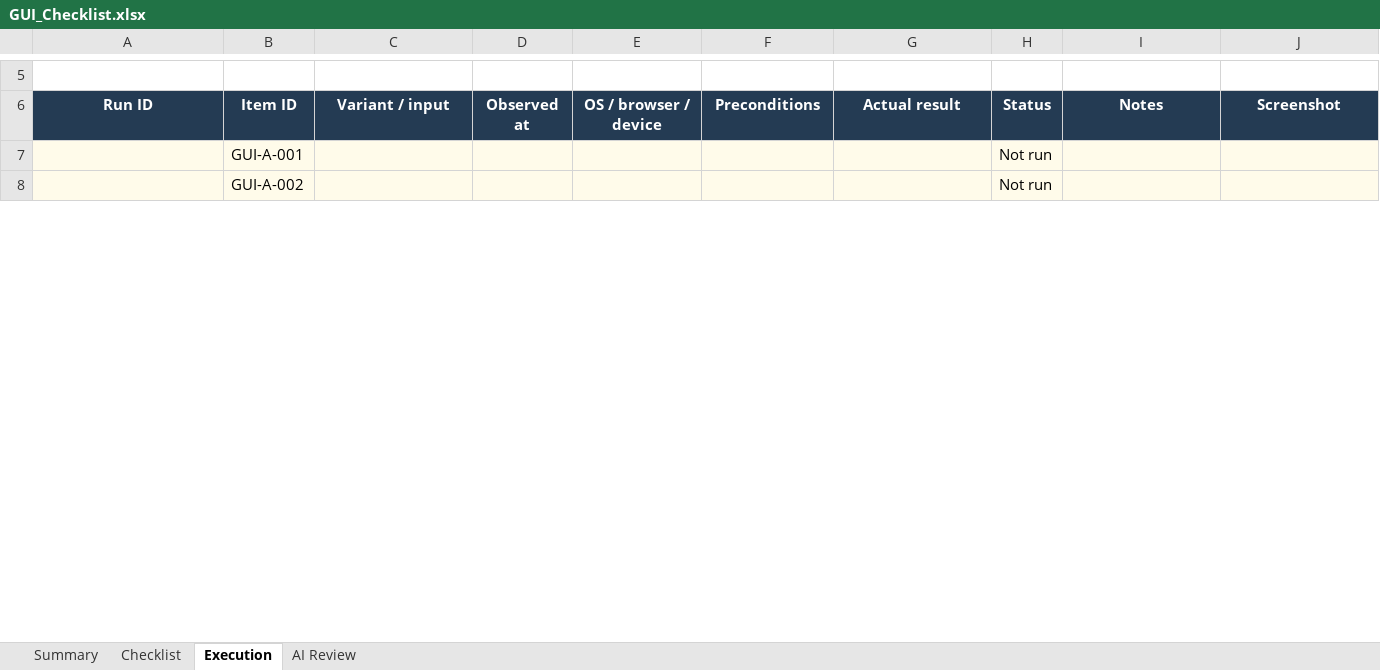
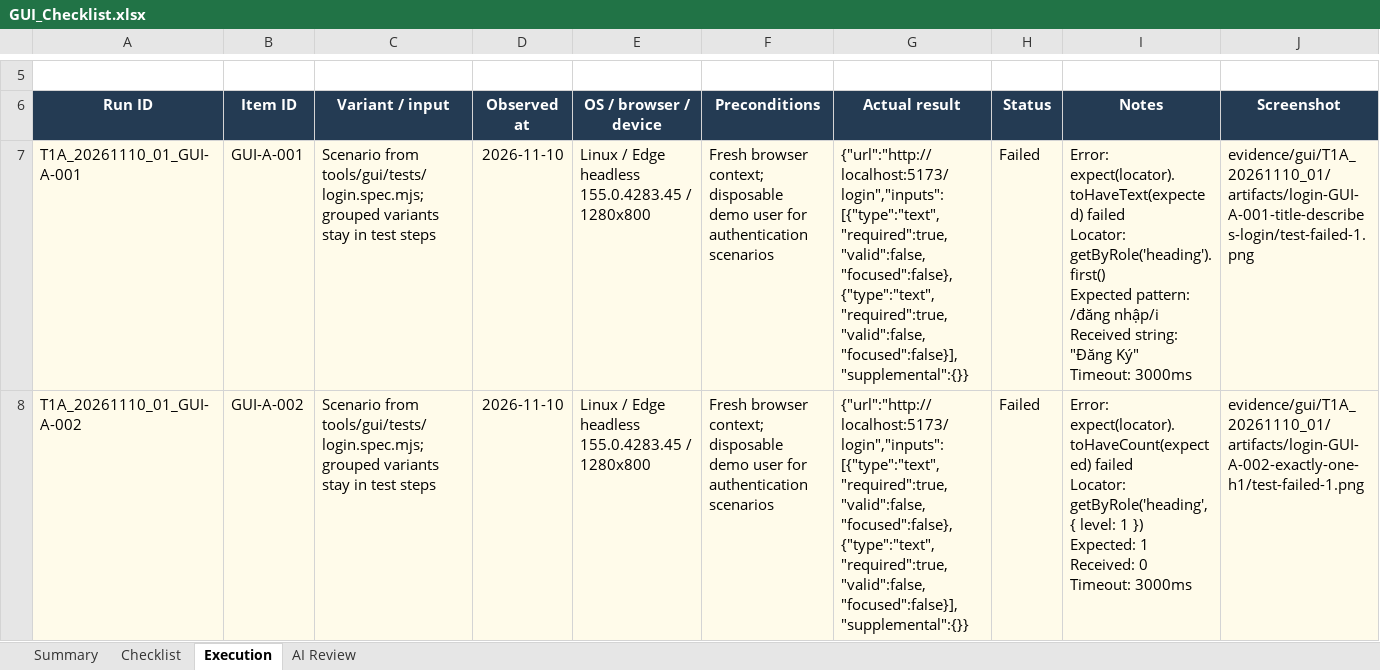
Before and after one commit to quocthaiLN/software-testing-hw03, an Excel workbook: submission/GUI_Checklist.xlsx, sheet Execution, drawn as a sheet; only a part is shown, gaps mark what is left out; values as stored, in another font and other column widths than the file's, no borders; conditional formats and table styles not drawn; ↵ is a line break in a cell; the diff covers the shown part only; the diff names each change by its address in the sheet, - before the commit and + after, or states it on an @@ line.

Commit message:
HW03 HW03-T1-04 step A2: record 16 Login GUI results with Failed screenshots and execution history

```diff
--- a/submission/GUI_Checklist.xlsx (sheet Execution)
+++ b/submission/GUI_Checklist.xlsx (sheet Execution)
-A7 (Run ID): (empty)
+A7 (Run ID): T1A_20261110_01_GUI-A-001
-C7:C8 (Variant / input): (empty)
+C7:C8 (Variant / input): Scenario from tools/gui/tests/login.spec.mjs; grouped variants stay in test steps
-D7:D8 (Observed at): (empty)
+D7:D8 (Observed at): 2026-11-10
-E7:E8 (OS / browser / device): (empty)
+E7:E8 (OS / browser / device): Linux / Edge headless 155.0.4283.45 / 1280x800
-F7:F8 (Preconditions): (empty)
+F7:F8 (Preconditions): Fresh browser context; disposable demo user for authentication scenarios
-G7:G8 (Actual result): (empty)
+G7:G8 (Actual result): {"url":"http://localhost:5173/login","inputs":[{"type":"text","required":true,"valid":false,"focused":false},{"type":"text","required":true,"valid":false,"focused":false}],"supplemental":{}}
-H7:H8 (Status): Not run
+H7:H8 (Status): Failed
-I7 (Notes): (empty)
+I7 (Notes): Error: expect(locator).toHaveText(expected) failed ↵ Locator: getByRole('heading').first() ↵ Expected pattern: /đăng nhập/i ↵ Received string: "Đăng Ký" ↵ Timeout: 3000ms
-J7 (Screenshot): (empty)
+J7 (Screenshot): evidence/gui/T1A_20261110_01/artifacts/login-GUI-A-001-title-describes-login/test-failed-1.png
-A8 (Run ID): (empty)
+A8 (Run ID): T1A_20261110_01_GUI-A-002
-I8 (Notes): (empty)
+I8 (Notes): Error: expect(locator).toHaveCount(expected) failed ↵ Locator: getByRole('heading', { level: 1 }) ↵ Expected: 1 ↵ Received: 0 ↵ Timeout: 3000ms
-J8 (Screenshot): (empty)
+J8 (Screenshot): evidence/gui/T1A_20261110_01/artifacts/login-GUI-A-002-exactly-one-h1/test-failed-1.png
```
Also changed, not shown: 1 added row and 136 edited cells elsewhere in this sheet, sheet Checklist, sheet AI Review, sheet Summary, 34 other files.
